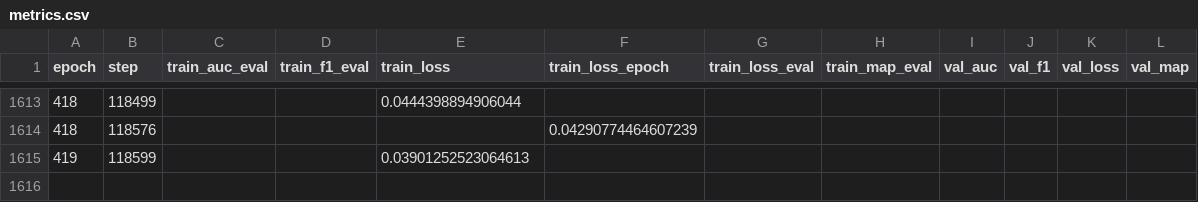
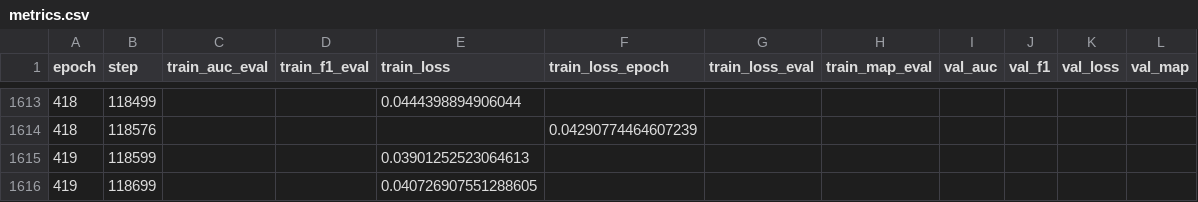
Before and after one commit to JoseFRuiz/audio-classification, a CSV file: gru_008/metrics/version_1/metrics.csv, drawn as a sheet; only a part is shown, gaps mark what is left out; the diff names each change by its address in the sheet, - before the commit and + after, or states it on an @@ line.

```diff
--- a/gru_008/metrics/version_1/metrics.csv
+++ b/gru_008/metrics/version_1/metrics.csv
+row 1616: 419 | 118699 |  |  | 0.040726907551288605
```
Also changed, not shown: 1 other file.
